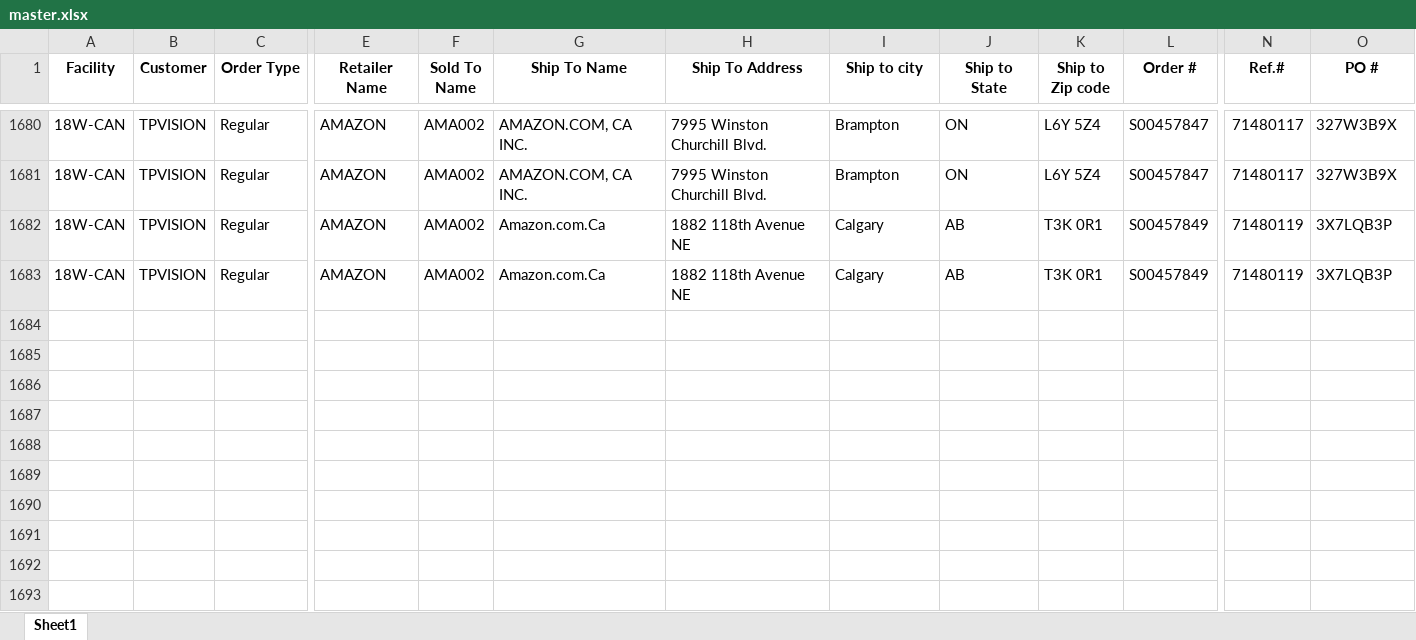
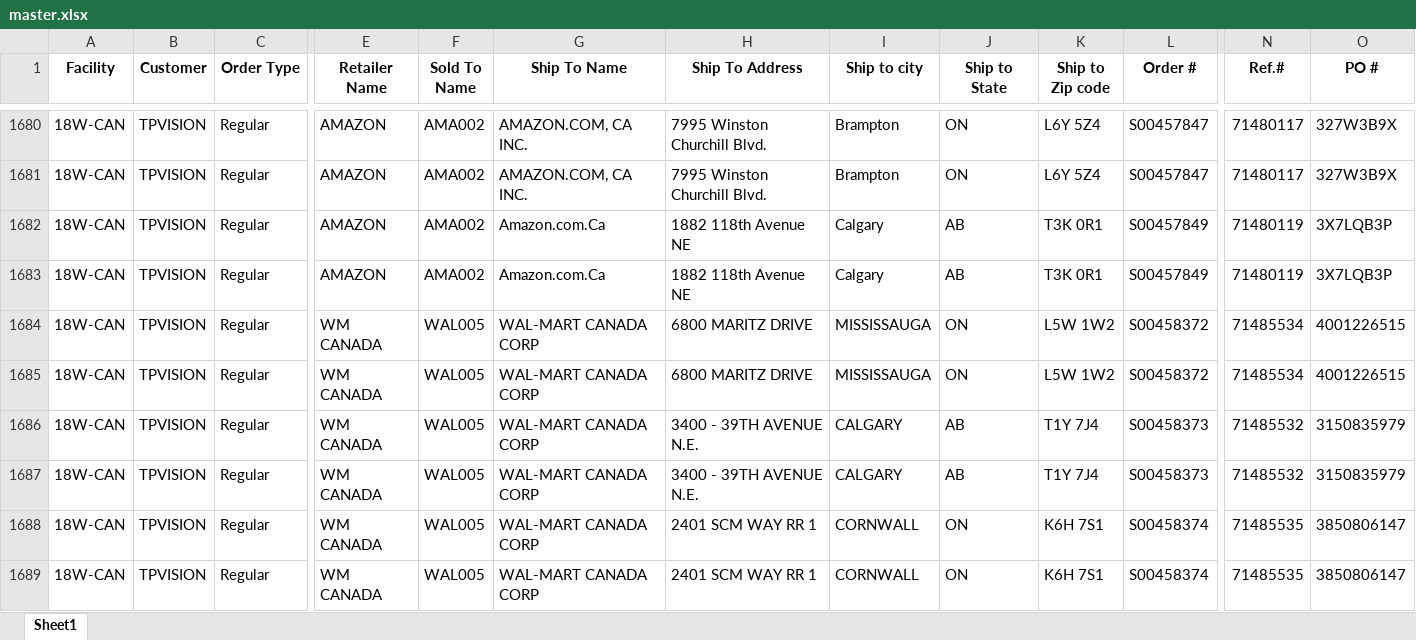
Before and after one commit to raymondli18w/flask-report-app2, an Excel workbook: master.xlsx, sheet Sheet1, drawn as a sheet; only a part is shown, gaps mark what is left out; values as stored, in another font and other column widths than the file's, no borders; rows hold the shown columns only; the diff names each change by its address in the sheet, - before the commit and + after, or states it on an @@ line.

Commit message:
Auto-update: 2026-09-18 14:21

```diff
--- a/master.xlsx (sheet Sheet1)
+++ b/master.xlsx (sheet Sheet1)
+row 1684: 18W-CAN | TPVISION | Regular | WM CANADA | WAL005 | WAL-MART CANADA CORP | 6800 MARITZ DRIVE | MISSISSAUGA | ON | L5W 1W2 | S00458372 | 71485534 | 4001226515
+row 1685: 18W-CAN | TPVISION | Regular | WM CANADA | WAL005 | WAL-MART CANADA CORP | 6800 MARITZ DRIVE | MISSISSAUGA | ON | L5W 1W2 | S00458372 | 71485534 | 4001226515
+row 1686: 18W-CAN | TPVISION | Regular | WM CANADA | WAL005 | WAL-MART CANADA CORP | 3400 - 39TH AVENUE N.E. | CALGARY | AB | T1Y 7J4 | S00458373 | 71485532 | 3150835979
+row 1687: 18W-CAN | TPVISION | Regular | WM CANADA | WAL005 | WAL-MART CANADA CORP | 3400 - 39TH AVENUE N.E. | CALGARY | AB | T1Y 7J4 | S00458373 | 71485532 | 3150835979
+row 1688: 18W-CAN | TPVISION | Regular | WM CANADA | WAL005 | WAL-MART CANADA CORP | 2401 SCM WAY RR 1 | CORNWALL | ON | K6H 7S1 | S00458374 | 71485535 | 3850806147
+row 1689: 18W-CAN | TPVISION | Regular | WM CANADA | WAL005 | WAL-MART CANADA CORP | 2401 SCM WAY RR 1 | CORNWALL | ON | K6H 7S1 | S00458374 | 71485535 | 3850806147
```
